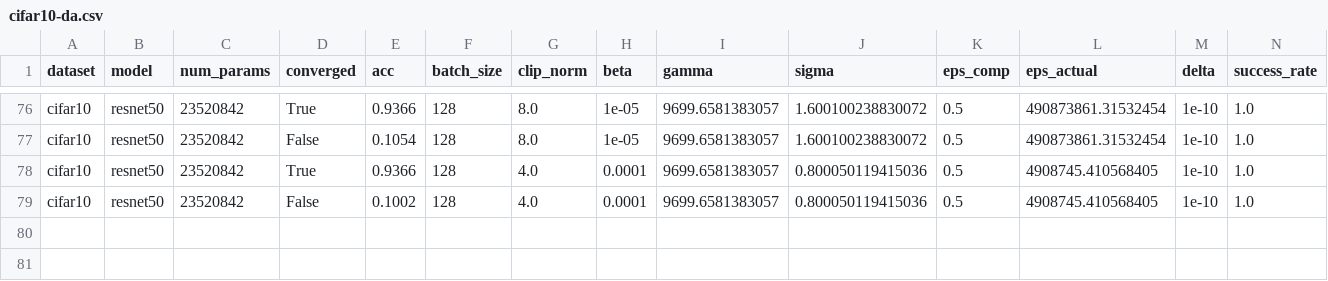
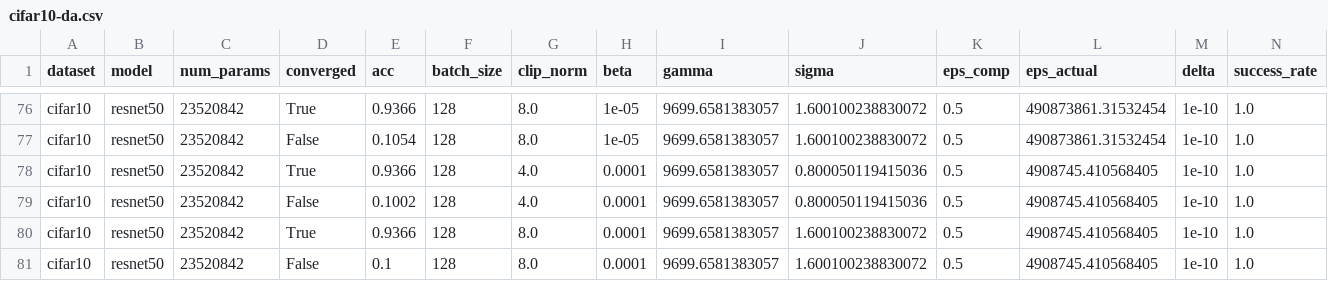
Before and after one commit to jvhs0706/GPM, a CSV file: logs/cifar10-da.csv, drawn as a sheet; only a part is shown, gaps mark what is left out.

Commit message:
Add resnet50 results to logs/cifar10-da.csv, with eps=0.5, beta=1e-4, clip_norm=8

```diff
--- a/logs/cifar10-da.csv
+++ b/logs/cifar10-da.csv
@@ -79 +79,3 @@ cifar10,resnet50,23520842,True,0.9366,128,4.0,0.0001,9699.6581383057,0.800050119
 cifar10,resnet50,23520842,False,0.1002,128,4.0,0.0001,9699.6581383057,0.800050119415036,0.5,4908745.410568405,1e-10,1.0
+cifar10,resnet50,23520842,True,0.9366,128,8.0,0.0001,9699.6581383057,1.600100238830072,0.5,4908745.410568405,1e-10,1.0
+cifar10,resnet50,23520842,False,0.1,128,8.0,0.0001,9699.6581383057,1.600100238830072,0.5,4908745.410568405,1e-10,1.0
```
